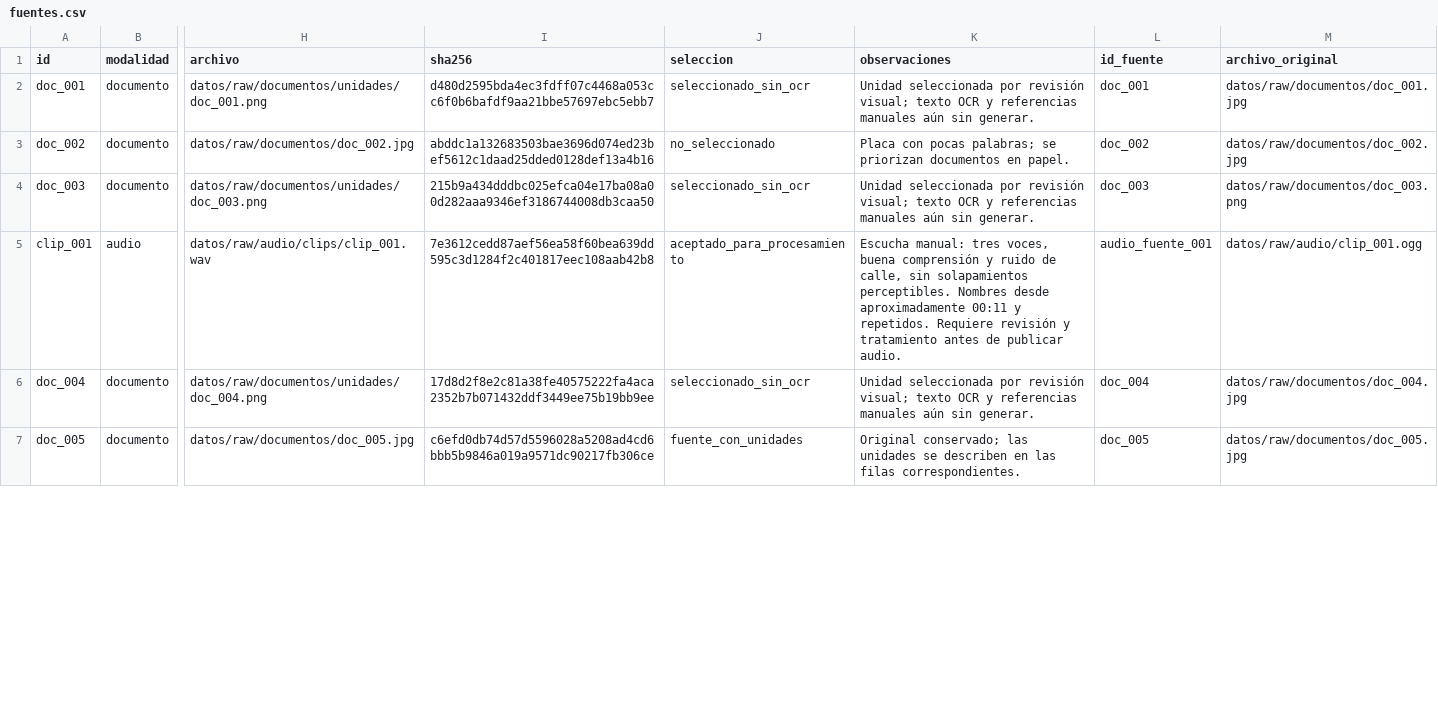
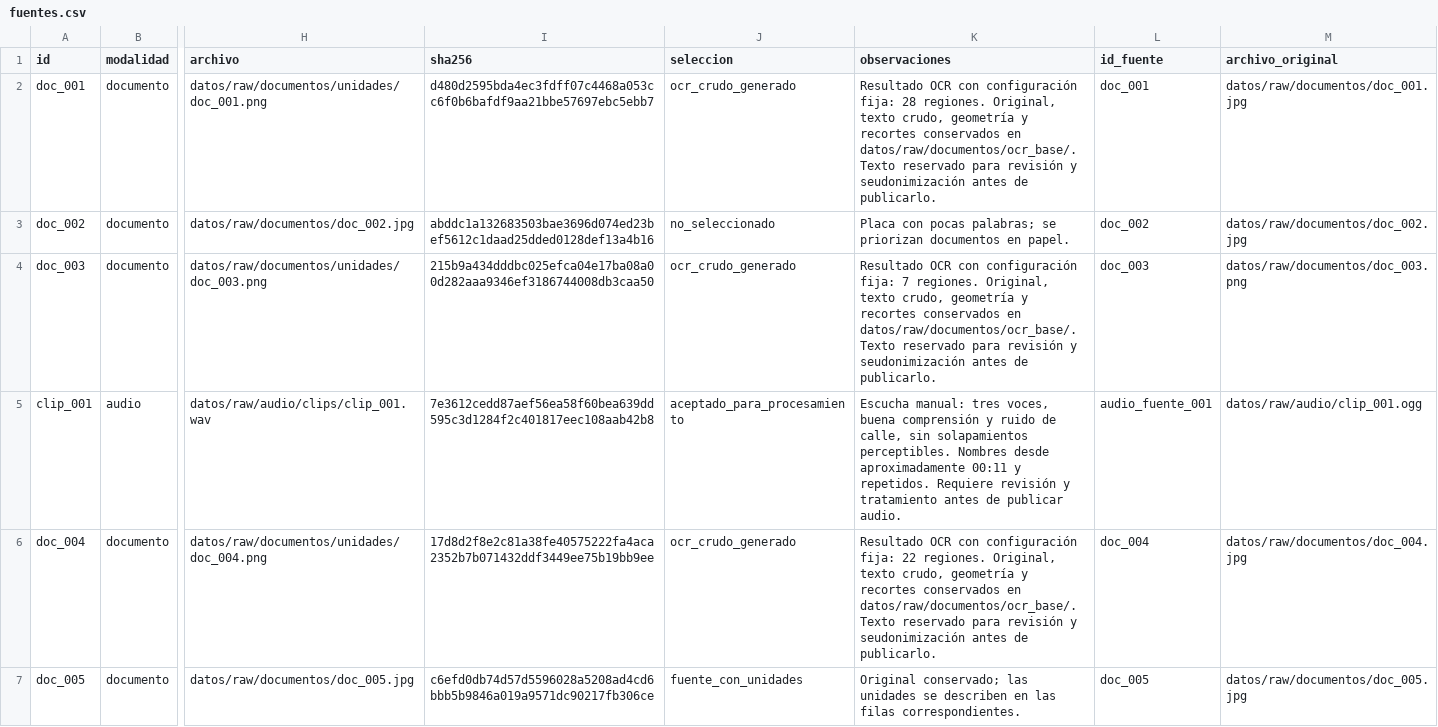
Before and after one commit to bocchienjoyer/python_intermedio, a CSV file: tarea_2/datos/fuentes.csv, drawn as a sheet; only a part is shown, gaps mark what is left out; the diff covers the shown part only; the diff names each change by its address in the sheet, - before the commit and + after, or states it on an @@ line.

Commit message:
ocr: procesar los 25 documentos con configuracion fija

```diff
--- a/tarea_2/datos/fuentes.csv
+++ b/tarea_2/datos/fuentes.csv
-J2 (seleccion): seleccionado_sin_ocr
+J2 (seleccion): ocr_crudo_generado
-K2 (observaciones): Unidad seleccionada por revisión visual; texto OCR y referencias manuales aún sin generar.
+K2 (observaciones): Resultado OCR con configuración fija: 28 regiones. Original, texto crudo, geometría y recortes conservados en datos/raw/documentos/ocr_base/. Texto reservado para revisión y seudonimización antes de publicarlo.
-J4 (seleccion): seleccionado_sin_ocr
+J4 (seleccion): ocr_crudo_generado
-K4 (observaciones): Unidad seleccionada por revisión visual; texto OCR y referencias manuales aún sin generar.
+K4 (observaciones): Resultado OCR con configuración fija: 7 regiones. Original, texto crudo, geometría y recortes conservados en datos/raw/documentos/ocr_base/. Texto reservado para revisión y seudonimización antes de publicarlo.
-J6 (seleccion): seleccionado_sin_ocr
+J6 (seleccion): ocr_crudo_generado
-K6 (observaciones): Unidad seleccionada por revisión visual; texto OCR y referencias manuales aún sin generar.
+K6 (observaciones): Resultado OCR con configuración fija: 22 regiones. Original, texto crudo, geometría y recortes conservados en datos/raw/documentos/ocr_base/. Texto reservado para revisión y seudonimización antes de publicarlo.
```
Also changed, not shown: 42 edited cells elsewhere in this file, tarea_2/datos/documentos.csv, 1 other file.
